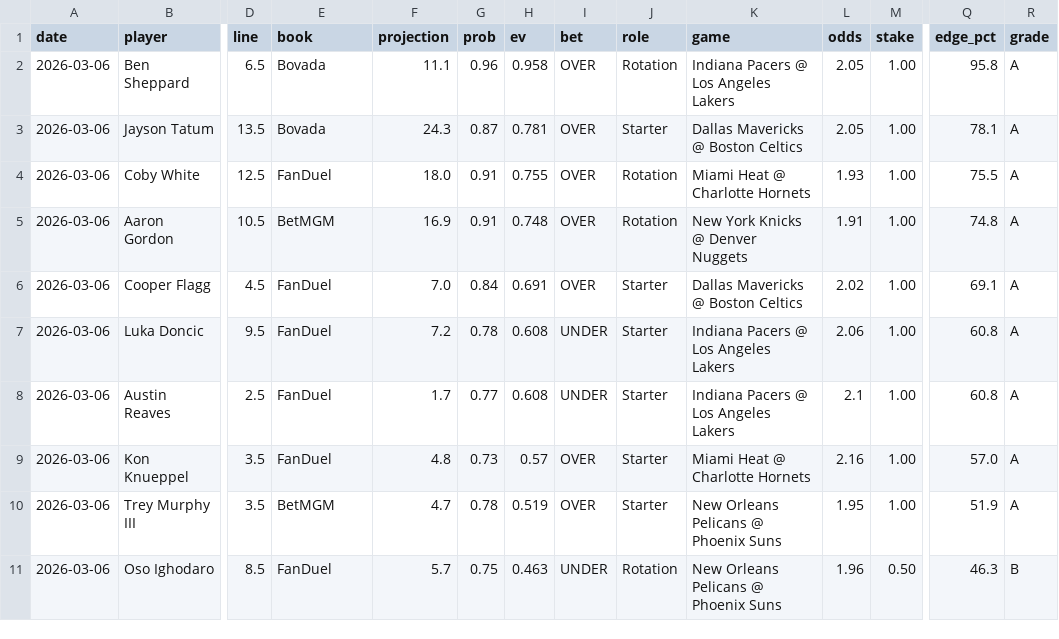
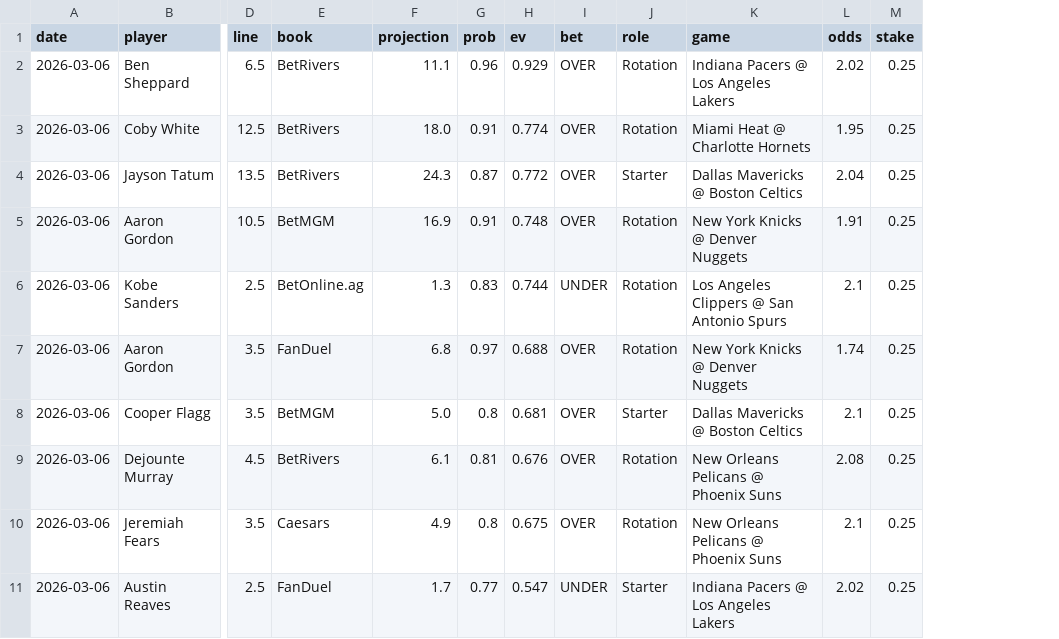
Before and after one commit to mackchiu/AutoBetTracker, a CSV file: data/2026-03-06_player_props.csv, drawn as a sheet; only a part is shown, gaps mark what is left out; removed rows and columns are numbered as before the commit, all else as after; rows hold the shown columns only; the diff names each change by its address in the sheet, - before the commit and + after, or states it on an @@ line.

Commit message:
Add player props picks for 2026-03-06 (v3.0)

```diff
--- a/data/2026-03-06_player_props.csv
+++ b/data/2026-03-06_player_props.csv
-column Q (edge_pct), rows 2-3: 95.8 | 78.1; rows 5-8: 74.8 | 69.1 | 60.8 | 60.8
-column R (grade), rows 2-3: A | A; rows 5-8: all A
-E2 (book): Bovada
+E2 (book): BetRivers
-H2 (ev): 0.958
+H2 (ev): 0.929
-L2 (odds): 2.05
+L2 (odds): 2.02
-M2 (stake): 1.00
+M2 (stake): 0.25
+row 3: 2026-03-06 | Coby White | 12.5 | BetRivers | 18.0 | 0.91 | 0.774 | OVER | Rotation | Miami Heat @ Charlotte Hornets | 1.95 | 0.25
-E4 (book): Bovada
+E4 (book): BetRivers
-H4 (ev): 0.781
+H4 (ev): 0.772
-L4 (odds): 2.05
+L4 (odds): 2.04
-M4 (stake): 1.00
+M4 (stake): 0.25
-row 4: 2026-03-06 | Coby White | 12.5 | FanDuel | 18.0 | 0.91 | 0.755 | OVER | Rotation | Miami Heat @ Charlotte Hornets | 1.93 | 1.00 | 75.5 | A
-M5 (stake): 1.00
+M5 (stake): 0.25
+row 6: 2026-03-06 | Kobe Sanders | 2.5 | BetOnline.ag | 1.3 | 0.83 | 0.744 | UNDER | Rotation | Los Angeles Clippers @ San Antonio Spurs | 2.1 | 0.25
-B7 (player): Cooper Flagg
+B7 (player): Aaron Gordon
-D7 (line): 4.5
+D7 (line): 3.5
-F7 (projection): 7.0
+F7 (projection): 6.8
-G7 (prob): 0.84
+G7 (prob): 0.97
-H7 (ev): 0.691
+H7 (ev): 0.688
-J7 (role): Starter
+J7 (role): Rotation
-K7 (game): Dallas Mavericks @ Boston Celtics
+K7 (game): New York Knicks @ Denver Nuggets
-L7 (odds): 2.02
+L7 (odds): 1.74
-M7:M8 (stake): 1.00
+M7:M8 (stake): 0.25
-B8 (player): Luka Doncic
+B8 (player): Cooper Flagg
-D8 (line): 9.5
+D8 (line): 3.5
-E8 (book): FanDuel
+E8 (book): BetMGM
-F8 (projection): 7.2
+F8 (projection): 5.0
-G8 (prob): 0.78
+G8 (prob): 0.8
-H8 (ev): 0.608
+H8 (ev): 0.681
-I8 (bet): UNDER
+I8 (bet): OVER
-K8 (game): Indiana Pacers @ Los Angeles Lakers
+K8 (game): Dallas Mavericks @ Boston Celtics
-L8 (odds): 2.06
+L8 (odds): 2.1
+row 9: 2026-03-06 | Dejounte Murray | 4.5 | BetRivers | 6.1 | 0.81 | 0.676 | OVER | Rotation | New Orleans Pelicans @ Phoenix Suns | 2.08 | 0.25
+row 10: 2026-03-06 | Jeremiah Fears | 3.5 | Caesars | 4.9 | 0.8 | 0.675 | OVER | Rotation | New Orleans Pelicans @ Phoenix Suns | 2.1 | 0.25
-H11 (ev): 0.608
+H11 (ev): 0.547
-L11 (odds): 2.1
+L11 (odds): 2.02
-M11 (stake): 1.00
+M11 (stake): 0.25
-row 9: 2026-03-06 | Kon Knueppel | 3.5 | FanDuel | 4.8 | 0.73 | 0.57 | OVER | Starter | Miami Heat @ Charlotte Hornets | 2.16 | 1.00 | 57.0 | A
-row 10: 2026-03-06 | Trey Murphy III | 3.5 | BetMGM | 4.7 | 0.78 | 0.519 | OVER | Starter | New Orleans Pelicans @ Phoenix Suns | 1.95 | 1.00 | 51.9 | A
-row 11: 2026-03-06 | Oso Ighodaro | 8.5 | FanDuel | 5.7 | 0.75 | 0.463 | UNDER | Rotation | New Orleans Pelicans @ Phoenix Suns | 1.96 | 0.50 | 46.3 | B
```
